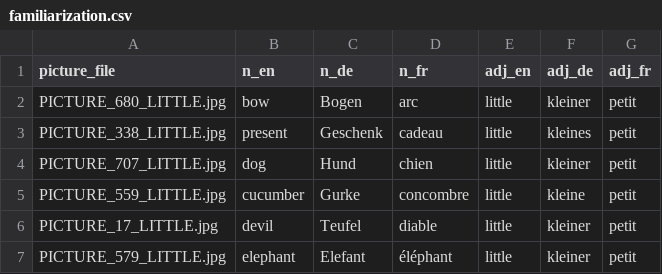
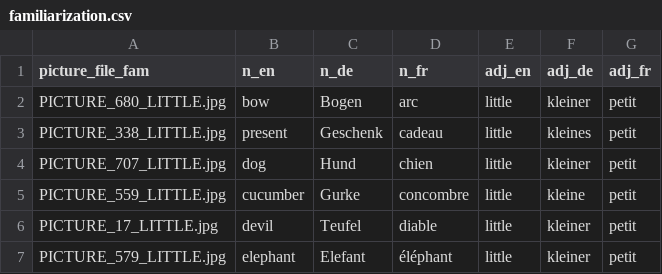
Before and after one commit to hyein-jeong/stim_pcibex_nc, a CSV file: chunk_includes/familiarization.csv, drawn as a sheet; only a part is shown.

```diff
--- a/chunk_includes/familiarization.csv
+++ b/chunk_includes/familiarization.csv
@@ -1,2 +1,2 @@
-picture_file,n_en,n_de,n_fr,adj_en,adj_de,adj_fr
+picture_file_fam,n_en,n_de,n_fr,adj_en,adj_de,adj_fr
 "PICTURE_680_LITTLE.jpg","bow","Bogen","arc","little","kleiner","petit"
```
Also changed, not shown: chunk_includes/stimuli.csv, 1 other file.
